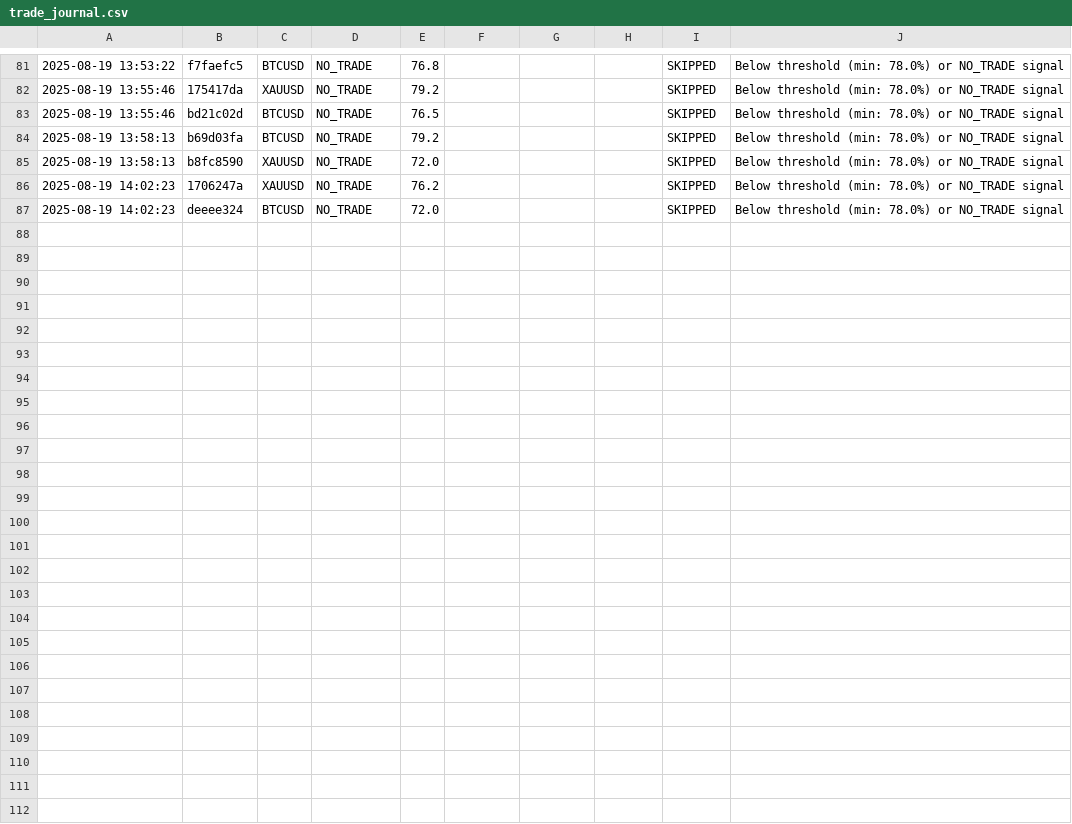
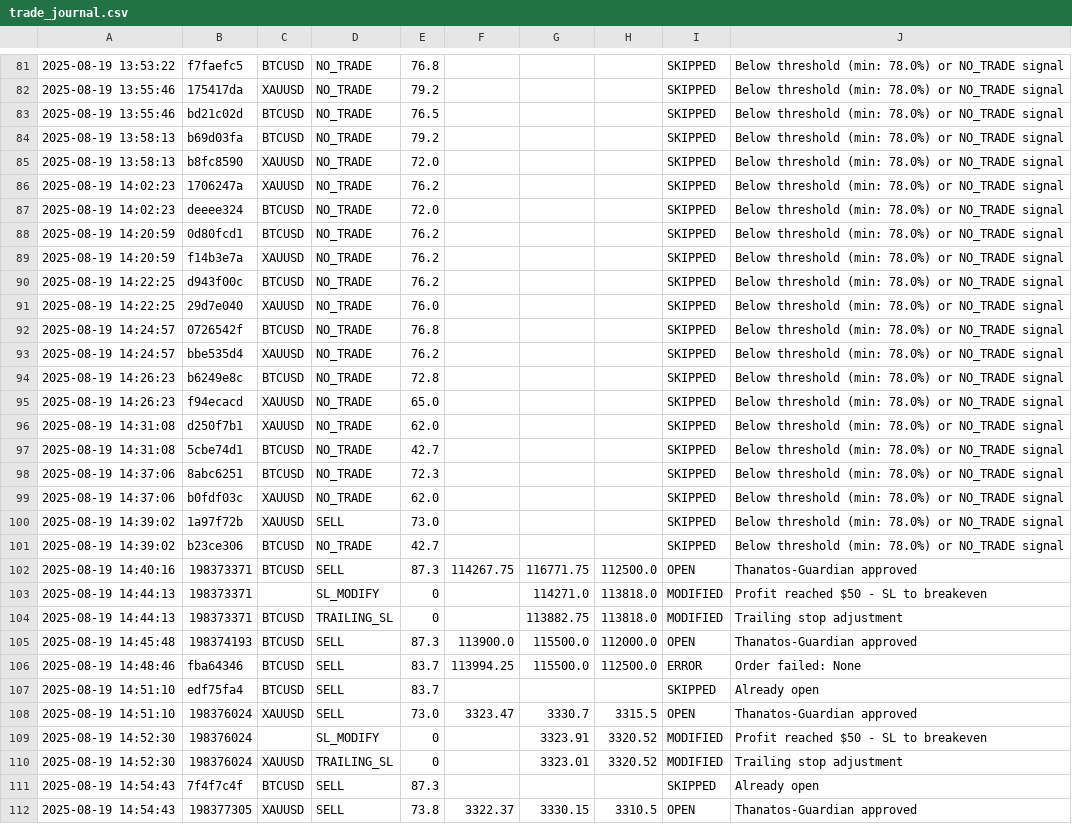
Before and after one commit to esmat-nawahda/mt5, a CSV file: trade_journal.csv, drawn as a sheet; only a part is shown, gaps mark what is left out; the diff names each change by its address in the sheet, - before the commit and + after, or states it on an @@ line.

```diff
--- a/trade_journal.csv
+++ b/trade_journal.csv
+row 88: 2025-08-19 14:20:59 | 0d80fcd1 | BTCUSD | NO_TRADE | 76.2 |  |  |  | SKIPPED | Below threshold (min: 78.0%) or NO_TRADE signal
+row 89: 2025-08-19 14:20:59 | f14b3e7a | XAUUSD | NO_TRADE | 76.2 |  |  |  | SKIPPED | Below threshold (min: 78.0%) or NO_TRADE signal
+row 90: 2025-08-19 14:22:25 | d943f00c | BTCUSD | NO_TRADE | 76.2 |  |  |  | SKIPPED | Below threshold (min: 78.0%) or NO_TRADE signal
+row 91: 2025-08-19 14:22:25 | 29d7e040 | XAUUSD | NO_TRADE | 76.0 |  |  |  | SKIPPED | Below threshold (min: 78.0%) or NO_TRADE signal
+row 92: 2025-08-19 14:24:57 | 0726542f | BTCUSD | NO_TRADE | 76.8 |  |  |  | SKIPPED | Below threshold (min: 78.0%) or NO_TRADE signal
+row 93: 2025-08-19 14:24:57 | bbe535d4 | XAUUSD | NO_TRADE | 76.2 |  |  |  | SKIPPED | Below threshold (min: 78.0%) or NO_TRADE signal
+row 94: 2025-08-19 14:26:23 | b6249e8c | BTCUSD | NO_TRADE | 72.8 |  |  |  | SKIPPED | Below threshold (min: 78.0%) or NO_TRADE signal
+row 95: 2025-08-19 14:26:23 | f94ecacd | XAUUSD | NO_TRADE | 65.0 |  |  |  | SKIPPED | Below threshold (min: 78.0%) or NO_TRADE signal
+row 96: 2025-08-19 14:31:08 | d250f7b1 | XAUUSD | NO_TRADE | 62.0 |  |  |  | SKIPPED | Below threshold (min: 78.0%) or NO_TRADE signal
+row 97: 2025-08-19 14:31:08 | 5cbe74d1 | BTCUSD | NO_TRADE | 42.7 |  |  |  | SKIPPED | Below threshold (min: 78.0%) or NO_TRADE signal
+row 98: 2025-08-19 14:37:06 | 8abc6251 | BTCUSD | NO_TRADE | 72.3 |  |  |  | SKIPPED | Below threshold (min: 78.0%) or NO_TRADE signal
+row 99: 2025-08-19 14:37:06 | b0fdf03c | XAUUSD | NO_TRADE | 62.0 |  |  |  | SKIPPED | Below threshold (min: 78.0%) or NO_TRADE signal
+row 100: 2025-08-19 14:39:02 | 1a97f72b | XAUUSD | SELL | 73.0 |  |  |  | SKIPPED | Below threshold (min: 78.0%) or NO_TRADE signal
+row 101: 2025-08-19 14:39:02 | b23ce306 | BTCUSD | NO_TRADE | 42.7 |  |  |  | SKIPPED | Below threshold (min: 78.0%) or NO_TRADE signal
+row 102: 2025-08-19 14:40:16 | 198373371 | BTCUSD | SELL | 87.3 | 114267.75 | 116771.75 | 112500.0 | OPEN | Thanatos-Guardian approved
+row 103: 2025-08-19 14:44:13 | 198373371 |  | SL_MODIFY | 0 |  | 114271.0 | 113818.0 | MODIFIED | Profit reached $50 - SL to breakeven
+row 104: 2025-08-19 14:44:13 | 198373371 | BTCUSD | TRAILING_SL | 0 |  | 113882.75 | 113818.0 | MODIFIED | Trailing stop adjustment
+row 105: 2025-08-19 14:45:48 | 198374193 | BTCUSD | SELL | 87.3 | 113900.0 | 115500.0 | 112000.0 | OPEN | Thanatos-Guardian approved
+row 106: 2025-08-19 14:48:46 | fba64346 | BTCUSD | SELL | 83.7 | 113994.25 | 115500.0 | 112500.0 | ERROR | Order failed: None
+row 107: 2025-08-19 14:51:10 | edf75fa4 | BTCUSD | SELL | 83.7 |  |  |  | SKIPPED | Already open
+row 108: 2025-08-19 14:51:10 | 198376024 | XAUUSD | SELL | 73.0 | 3323.47 | 3330.7 | 3315.5 | OPEN | Thanatos-Guardian approved
+row 109: 2025-08-19 14:52:30 | 198376024 |  | SL_MODIFY | 0 |  | 3323.91 | 3320.52 | MODIFIED | Profit reached $50 - SL to breakeven
+row 110: 2025-08-19 14:52:30 | 198376024 | XAUUSD | TRAILING_SL | 0 |  | 3323.01 | 3320.52 | MODIFIED | Trailing stop adjustment
+row 111: 2025-08-19 14:54:43 | 7f4f7c4f | BTCUSD | SELL | 87.3 |  |  |  | SKIPPED | Already open
+row 112: 2025-08-19 14:54:43 | 198377305 | XAUUSD | SELL | 73.8 | 3322.37 | 3330.15 | 3310.5 | OPEN | Thanatos-Guardian approved
```
Also changed, not shown: 7 other files.
